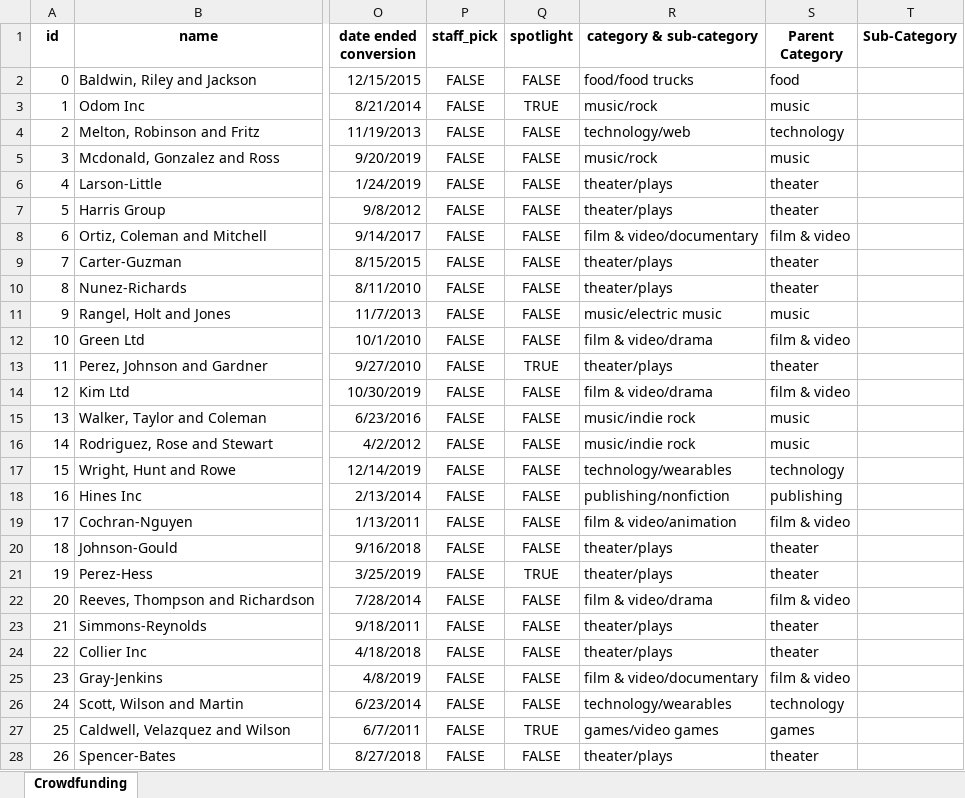
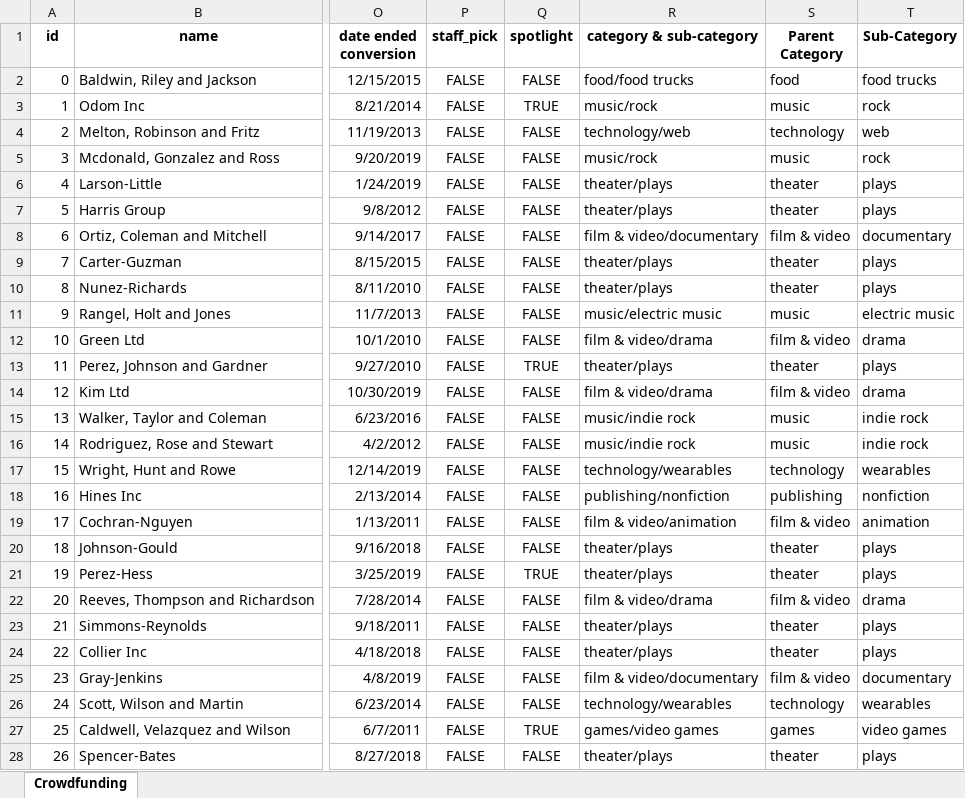
Before and after one commit to christinazermeno/excel-challenge, an Excel workbook: CrowdfundingBook.xlsx, sheet Crowdfunding, drawn as a sheet; only a part is shown, gaps mark what is left out; values as stored, in another font and other column widths than the file's, no borders; conditional formats not drawn; the diff covers the shown part only; the diff names each change by its address in the sheet, - before the commit and + after, or states it on an @@ line.

Commit message:
Add files via upload

```diff
--- a/CrowdfundingBook.xlsx (sheet Crowdfunding)
+++ b/CrowdfundingBook.xlsx (sheet Crowdfunding)
-T2 (Sub-Category): (empty)
+T2 (Sub-Category): food trucks
-T3 (Sub-Category): (empty)
+T3 (Sub-Category): rock
-T4 (Sub-Category): (empty)
+T4 (Sub-Category): web
-T5 (Sub-Category): (empty)
+T5 (Sub-Category): rock
-T6:T7 (Sub-Category): (empty)
+T6:T7 (Sub-Category): plays
-T8 (Sub-Category): (empty)
+T8 (Sub-Category): documentary
-T9:T10 (Sub-Category): (empty)
+T9:T10 (Sub-Category): plays
-T11 (Sub-Category): (empty)
+T11 (Sub-Category): electric music
-T12 (Sub-Category): (empty)
+T12 (Sub-Category): drama
-T13 (Sub-Category): (empty)
+T13 (Sub-Category): plays
-T14 (Sub-Category): (empty)
+T14 (Sub-Category): drama
-T15:T16 (Sub-Category): (empty)
+T15:T16 (Sub-Category): indie rock
-T17 (Sub-Category): (empty)
+T17 (Sub-Category): wearables
-T18 (Sub-Category): (empty)
+T18 (Sub-Category): nonfiction
-T19 (Sub-Category): (empty)
+T19 (Sub-Category): animation
-T20:T21 (Sub-Category): (empty)
+T20:T21 (Sub-Category): plays
-T22 (Sub-Category): (empty)
+T22 (Sub-Category): drama
-T23:T24 (Sub-Category): (empty)
+T23:T24 (Sub-Category): plays
-T25 (Sub-Category): (empty)
+T25 (Sub-Category): documentary
-T26 (Sub-Category): (empty)
+T26 (Sub-Category): wearables
-T27 (Sub-Category): (empty)
+T27 (Sub-Category): video games
-T28 (Sub-Category): (empty)
+T28 (Sub-Category): plays
```
Also changed, not shown: 973 edited cells elsewhere in this sheet.
